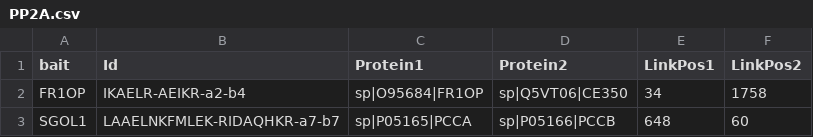
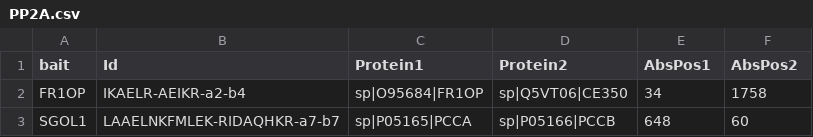
Before and after one commit to colin-combe/CLMS-model, a CSV file: csv_data/PP2A.csv, drawn as a sheet; only a part is shown.

```diff
--- a/csv_data/PP2A.csv
+++ b/csv_data/PP2A.csv
@@ -1,2 +1,2 @@
-bait,Id,Protein1,Protein2,LinkPos1,LinkPos2
+bait,Id,Protein1,Protein2,AbsPos1,AbsPos2
 FR1OP,IKAELR-AEIKR-a2-b4,sp|O95684|FR1OP,sp|Q5VT06|CE350,34,1758
```
Also changed, not shown: csv_data/PolII-TFIIF_highConf.csv, csv_data/TFIIF.csv, 3 other files.
